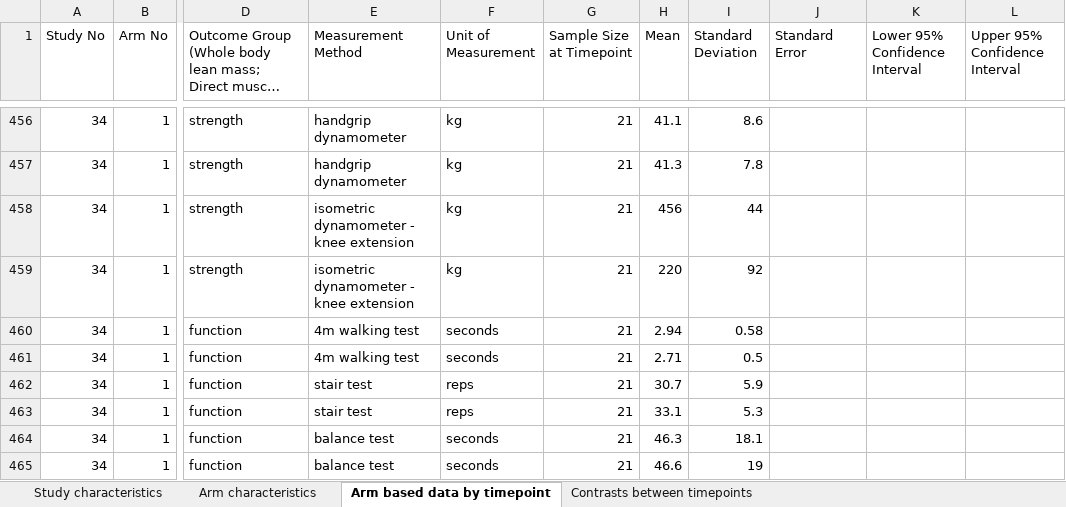
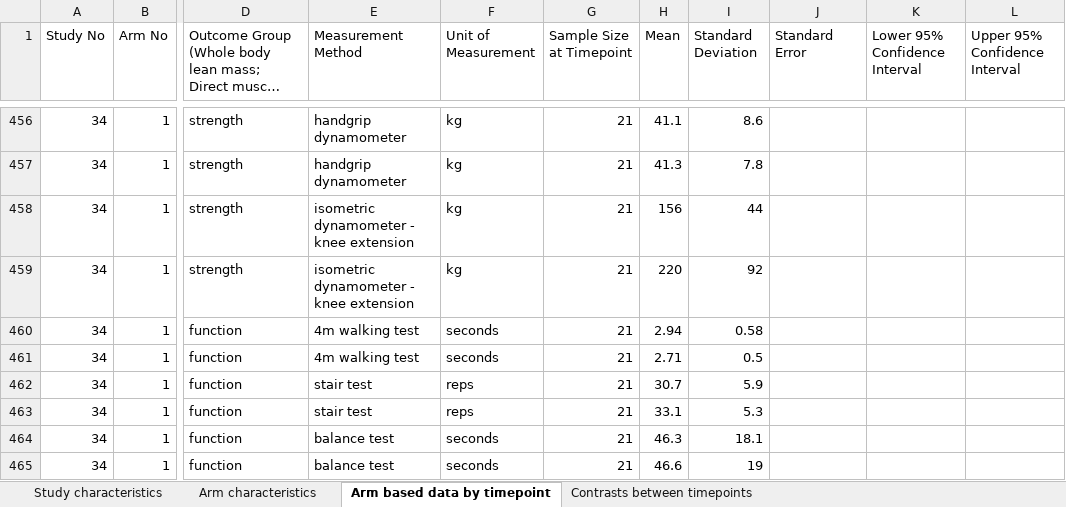
Before and after one commit to jamessteeleii/protein_dose_response_meta, an Excel workbook: data/protein_meta_data_all.xlsx, sheet Arm based data by timepoint, drawn as a sheet; only a part is shown, gaps mark what is left out; long unchanged cells end in …; values as stored, in another font and other column widths than the file's, no cell formats; the diff names each change by its address in the sheet, - before the commit and + after, or states it on an @@ line.

Commit message:
correct grouping for baseline SDs, fit brms models to full data (not just those with protein SEs), add contrasts tables to paper

```diff
--- a/data/protein_meta_data_all.xlsx (sheet Arm based data by timepoint)
+++ b/data/protein_meta_data_all.xlsx (sheet Arm based data by timepoint)
-H458 (Mean): 456
+H458 (Mean): 156
```
Also changed, not shown: sheet Contrasts between timepoints, cell formats, 9 other files.
